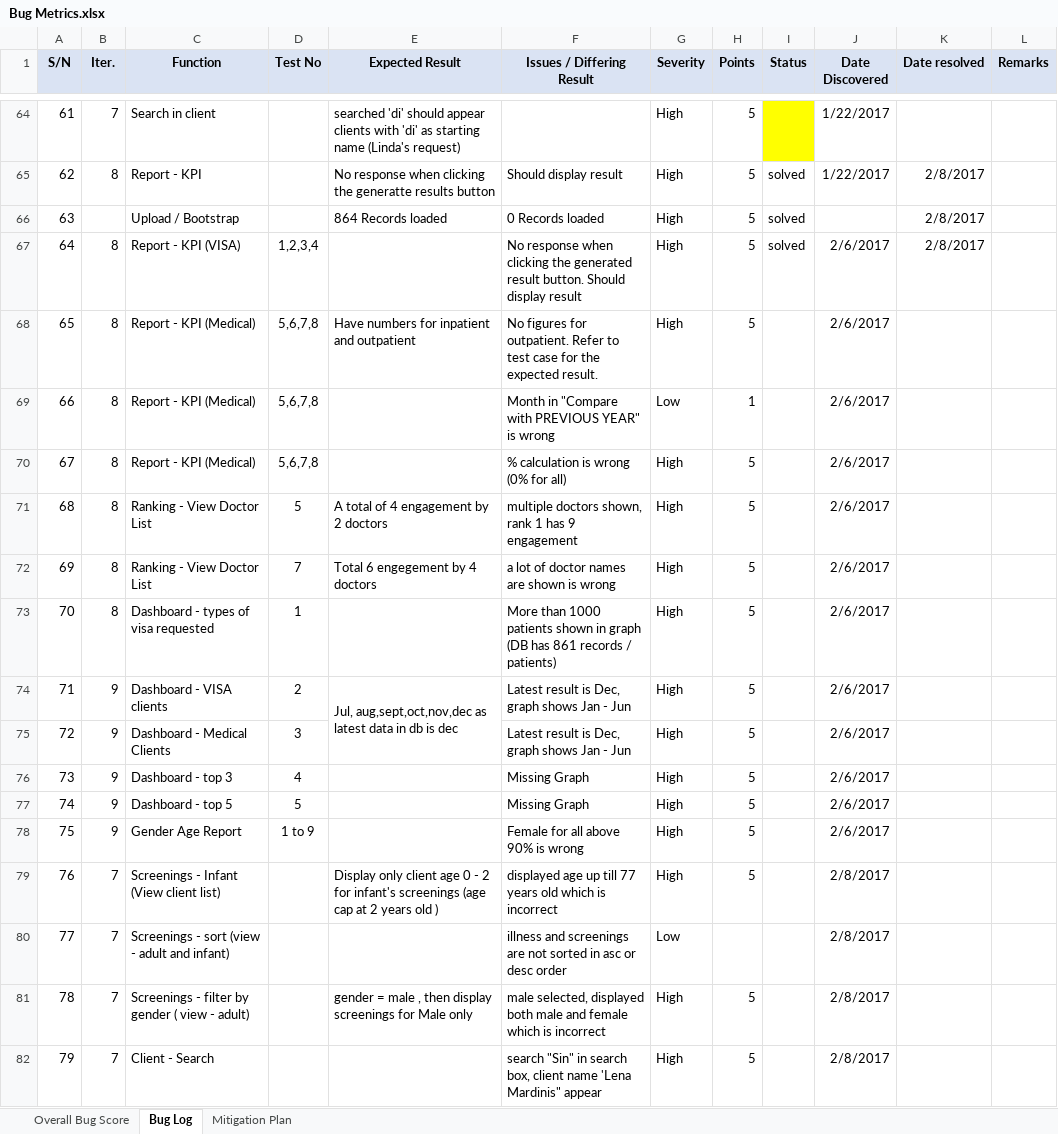
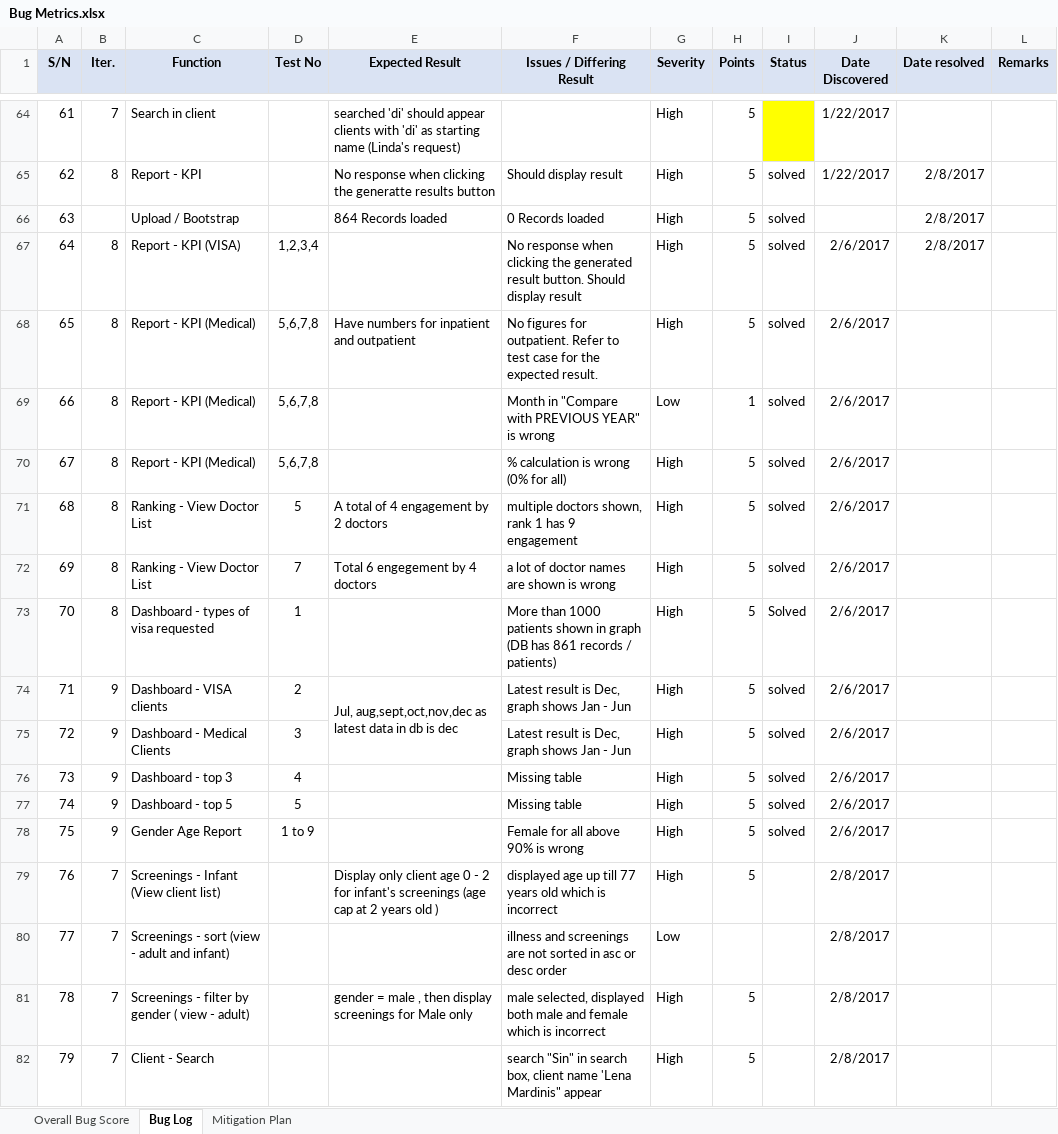
Before and after one commit to seankwok/Ulink, an Excel workbook: Documentation/Metrics/Bug Metrics/Bug Metrics.xlsx, sheet Bug Log, drawn as a sheet; only a part is shown, gaps mark what is left out; values as stored, in another font and other column widths than the file's, no borders; conditional formats not drawn; the diff covers the shown part only; the diff names each change by its address in the sheet, - before the commit and + after, or states it on an @@ line.

```diff
--- a/Documentation/Metrics/Bug Metrics/Bug Metrics.xlsx (sheet Bug Log)
+++ b/Documentation/Metrics/Bug Metrics/Bug Metrics.xlsx (sheet Bug Log)
-I68:I72 (Status): (empty)
+I68:I72 (Status): solved
-I73 (Status): (empty)
+I73 (Status): Solved
-I74:I78 (Status): (empty)
+I74:I78 (Status): solved
-F76:F77 (Issues / Differing Result): Missing Graph
+F76:F77 (Issues / Differing Result): Missing table
```
Also changed, not shown: 18 added rows, 2 edited cells and cell formats elsewhere in this sheet, Test Cases/Iteration 9/Iteration 9 Test Cases Result.xlsx, Test Cases/Iteration 9/Iteration 9 Test Cases.xlsx, 11 other files.
